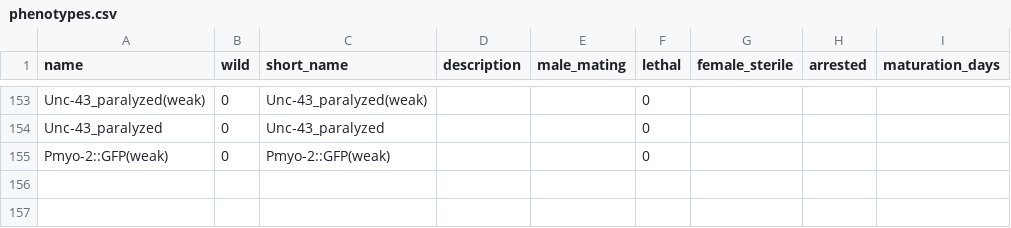
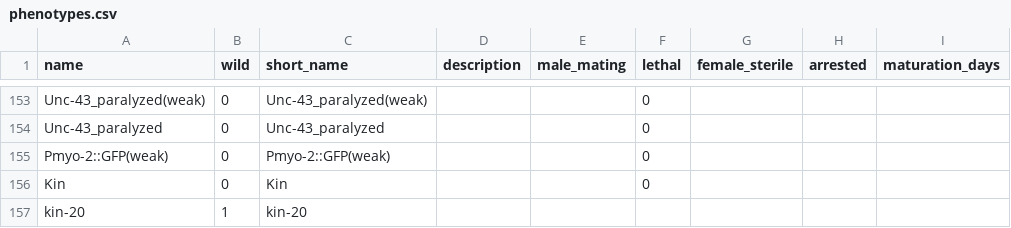
Before and after one commit to mwdavis2/worm-world, a CSV file: src-tauri/seed/phenotypes.csv, drawn as a sheet; only a part is shown, gaps mark what is left out; the diff names each change by its address in the sheet, - before the commit and + after, or states it on an @@ line.

```diff
--- a/src-tauri/seed/phenotypes.csv
+++ b/src-tauri/seed/phenotypes.csv
+row 156: Kin | 0 | Kin |  |  | 0
+row 157: kin-20 | 1 | kin-20
```
Also changed, not shown: src-tauri/seed/allele_exprs.csv, src-tauri/seed/alleles.csv, 4 other files.
